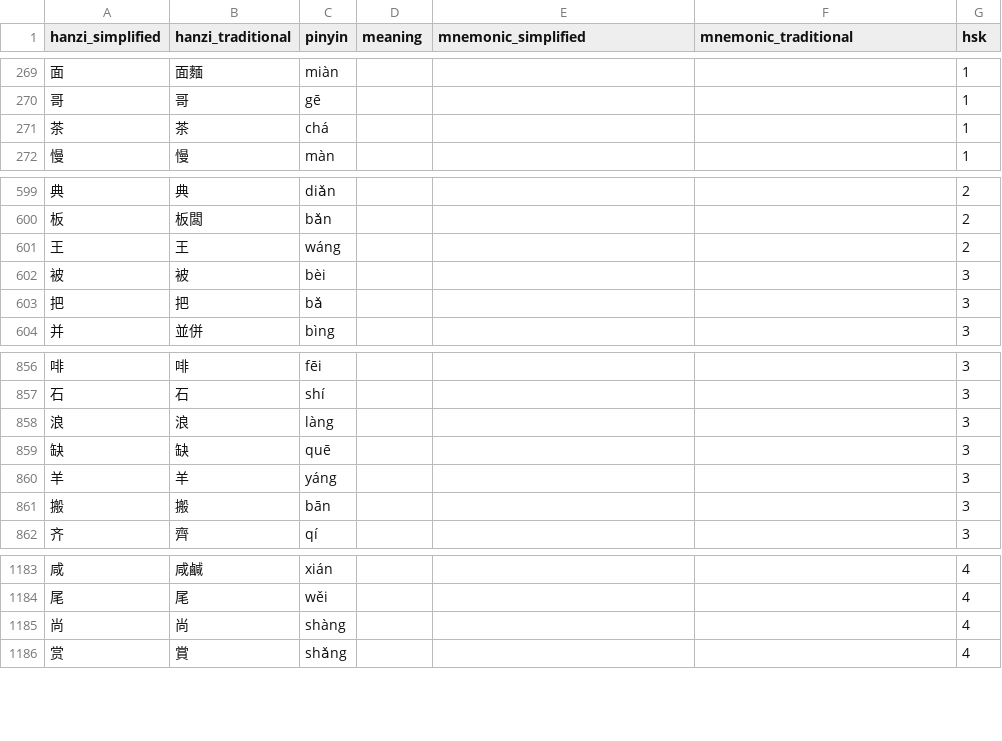
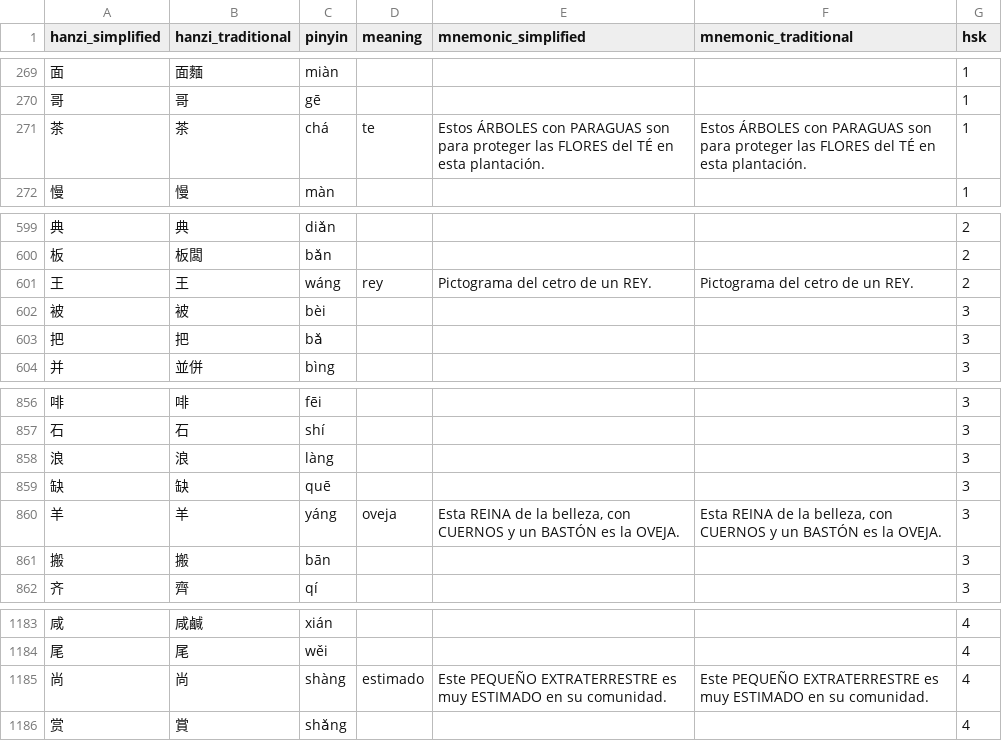
Before and after one commit to dabi886/hanzi-para-no-olvidar, a CSV file: hanzi_para_no_olvidar.csv, drawn as a sheet; only a part is shown, gaps mark what is left out; the diff covers the shown part only.

```diff
--- a/hanzi_para_no_olvidar.csv
+++ b/hanzi_para_no_olvidar.csv
@@ -270,3 +270,3 @@ hanzi_simplified,hanzi_traditional,pinyin,meaning,mnemonic_simplified,mnemonic_t
 哥,哥,gē,,,,1
-茶,茶,chá,,,,1
+茶,茶,chá,te,Estos ÁRBOLES con PARAGUAS son para proteger las FLORES del TÉ en esta plantación.,Estos ÁRBOLES con PARAGUAS son para proteger las FLORES del TÉ en esta plantación.,1
 慢,慢,màn,,,,1
@@ -600,3 +600,3 @@ hanzi_simplified,hanzi_traditional,pinyin,meaning,mnemonic_simplified,mnemonic_t
 板,板闆,bǎn,,,,2
-王,王,wáng,,,,2
+王,王,wáng,rey,Pictograma del cetro de un REY.,Pictograma del cetro de un REY.,2
 被,被,bèi,,,,3
@@ -859,3 +859,3 @@ hanzi_simplified,hanzi_traditional,pinyin,meaning,mnemonic_simplified,mnemonic_t
 缺,缺,quē,,,,3
-羊,羊,yáng,,,,3
+羊,羊,yáng,oveja,"Esta REINA de la belleza, con CUERNOS y un BASTÓN es la OVEJA.","Esta REINA de la belleza, con CUERNOS y un BASTÓN es la OVEJA.",3
 搬,搬,bān,,,,3
@@ -1184,3 +1184,3 @@ hanzi_simplified,hanzi_traditional,pinyin,meaning,mnemonic_simplified,mnemonic_t
 尾,尾,wěi,,,,4
-尚,尚,shàng,,,,4
+尚,尚,shàng,estimado,Este PEQUEÑO EXTRATERRESTRE es muy ESTIMADO en su comunidad.,Este PEQUEÑO EXTRATERRESTRE es muy ESTIMADO en su comunidad.,4
 赏,賞,shǎng,,,,4
```
Also changed, not shown: 15 edited cells elsewhere in this file.
